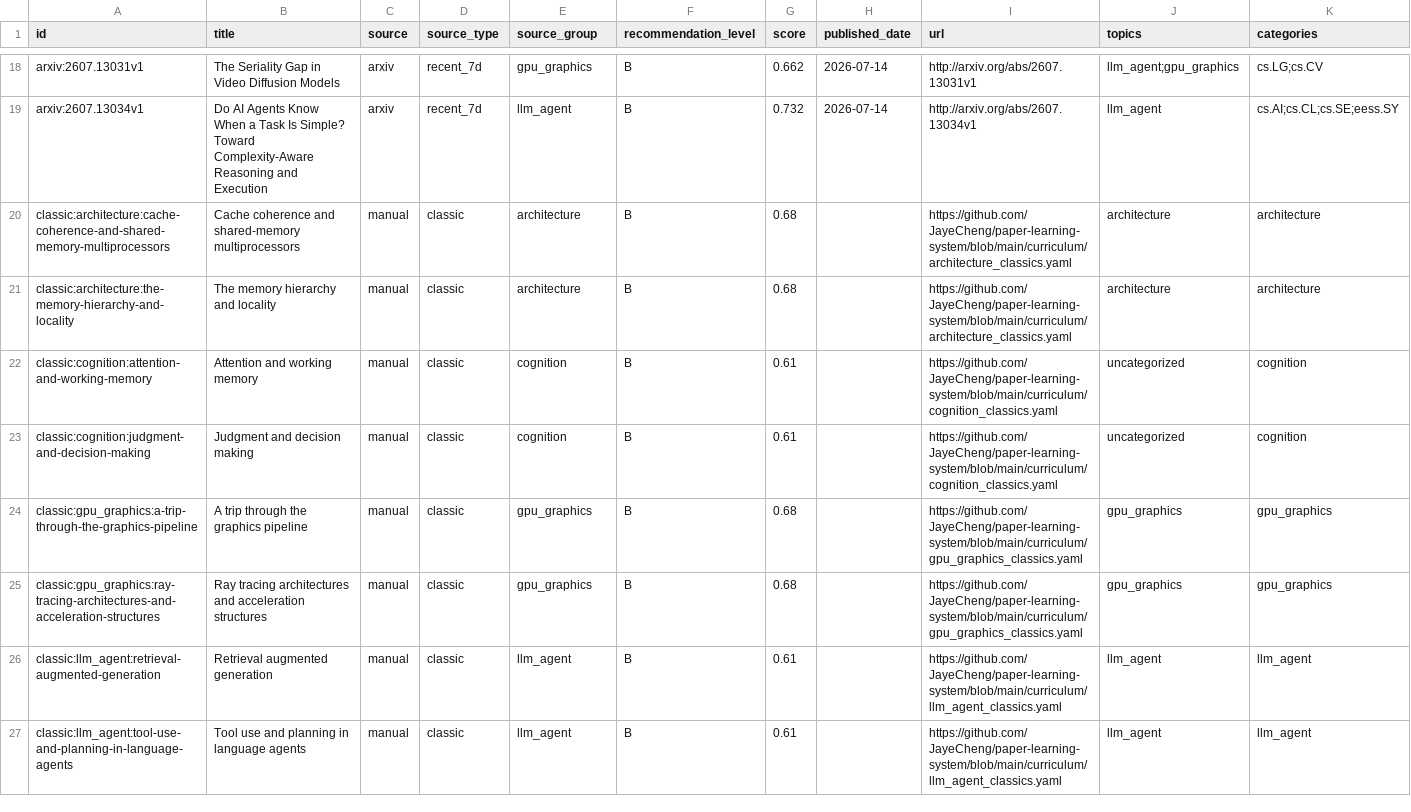
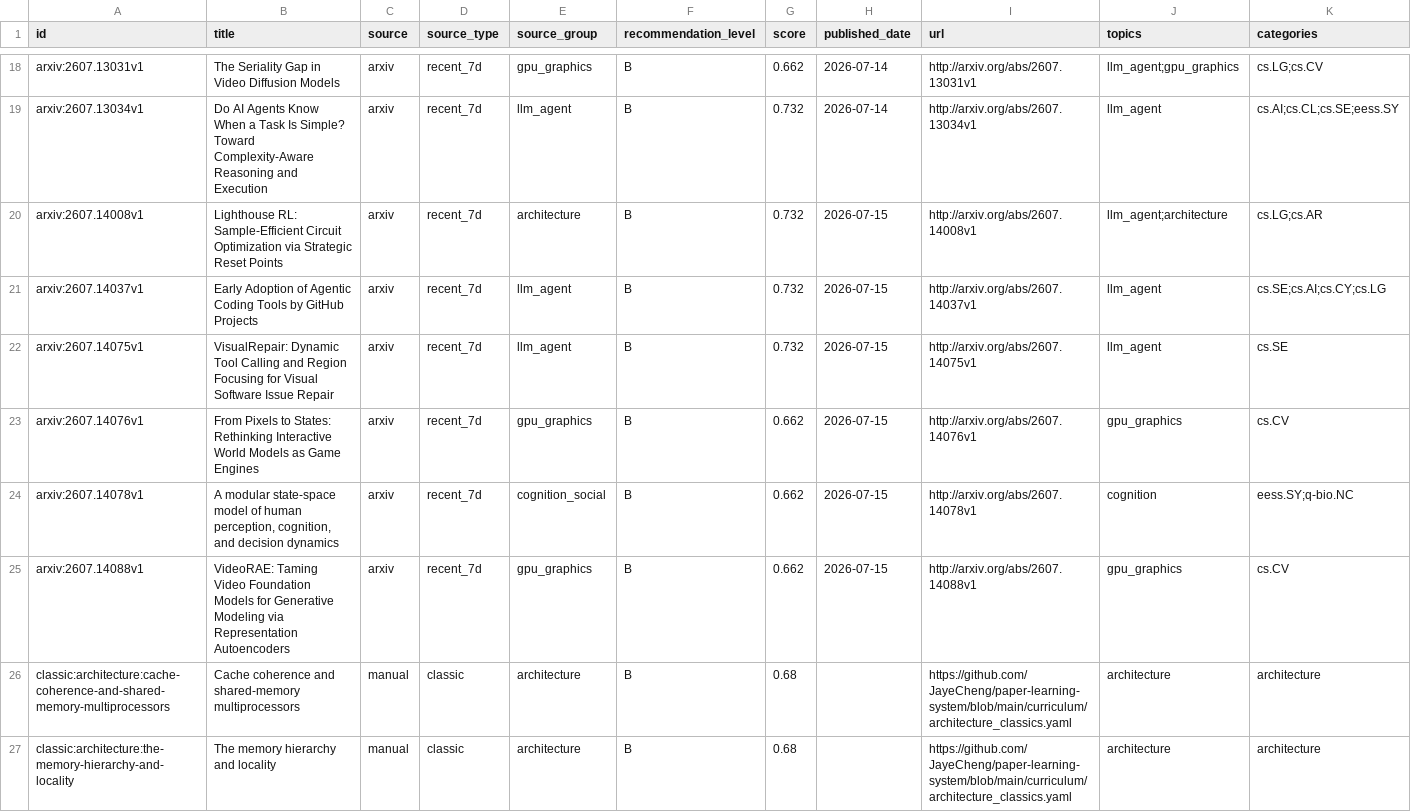
Before and after one commit to JayeCheng/paper-learning-system, a CSV file: data/exports/papers.csv, drawn as a sheet; only a part is shown, gaps mark what is left out; the shorter side is filled out with more unchanged rows; rows hold the shown columns only; the diff names each change by its address in the sheet, - before the commit and + after, or states it on an @@ line.

```diff
--- a/data/exports/papers.csv
+++ b/data/exports/papers.csv
+row 20: arxiv:2607.14008v1 | Lighthouse RL: Sample-Efficient Circuit Optimization via Strategic Reset Points | arxiv | recent_7d | architecture | B | 0.732 | 2026-07-15 | http://arxiv.org/abs/2607.14008v1 | llm_agent;architecture | cs.LG;cs.AR
+row 21: arxiv:2607.14037v1 | Early Adoption of Agentic Coding Tools by GitHub Projects | arxiv | recent_7d | llm_agent | B | 0.732 | 2026-07-15 | http://arxiv.org/abs/2607.14037v1 | llm_agent | cs.SE;cs.AI;cs.CY;cs.LG
+row 22: arxiv:2607.14075v1 | VisualRepair: Dynamic Tool Calling and Region Focusing for Visual Software Issue Repair | arxiv | recent_7d | llm_agent | B | 0.732 | 2026-07-15 | http://arxiv.org/abs/2607.14075v1 | llm_agent | cs.SE
+row 23: arxiv:2607.14076v1 | From Pixels to States: Rethinking Interactive World Models as Game Engines | arxiv | recent_7d | gpu_graphics | B | 0.662 | 2026-07-15 | http://arxiv.org/abs/2607.14076v1 | gpu_graphics | cs.CV
+row 24: arxiv:2607.14078v1 | A modular state-space model of human perception, cognition, and decision dynamics | arxiv | recent_7d | cognition_social | B | 0.662 | 2026-07-15 | http://arxiv.org/abs/2607.14078v1 | cognition | eess.SY;q-bio.NC
+row 25: arxiv:2607.14088v1 | VideoRAE: Taming Video Foundation Models for Generative Modeling via Representation Autoencoders | arxiv | recent_7d | gpu_graphics | B | 0.662 | 2026-07-15 | http://arxiv.org/abs/2607.14088v1 | gpu_graphics | cs.CV
```
Also changed, not shown: data/exports/daily_papers.csv, data/exports/reading_status.csv, 12 other files.
